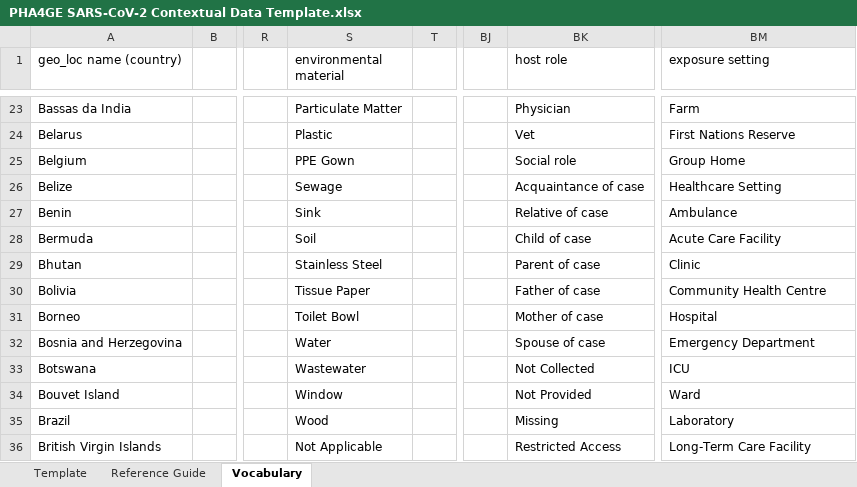
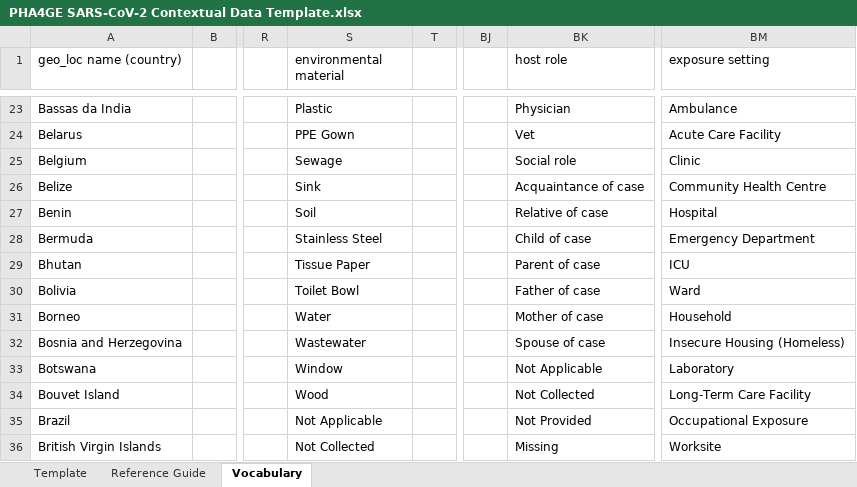
Before and after one commit to pha4ge/SARS-CoV-2-Contextual-Data-Specification, an Excel workbook: PHA4GE SARS-CoV-2 Contextual Data Template.xlsx, sheet Vocabulary, drawn as a sheet; only a part is shown, gaps mark what is left out; values as stored, in another font and other column widths than the file's, no borders; the diff covers the shown part only; the diff names each change by its address in the sheet, - before the commit and + after, or states it on an @@ line.

```diff
--- a/PHA4GE SARS-CoV-2 Contextual Data Template.xlsx (sheet Vocabulary)
+++ b/PHA4GE SARS-CoV-2 Contextual Data Template.xlsx (sheet Vocabulary)
-S23 (environmental material): Particulate Matter
+S23 (environmental material): Plastic
-BM23 (exposure setting): Farm
+BM23 (exposure setting): Ambulance
-S24 (environmental material): Plastic
+S24 (environmental material): PPE Gown
-BM24 (exposure setting): First Nations Reserve
+BM24 (exposure setting): Acute Care Facility
-S25 (environmental material): PPE Gown
+S25 (environmental material): Sewage
-BM25 (exposure setting): Group Home
+BM25 (exposure setting): Clinic
-S26 (environmental material): Sewage
+S26 (environmental material): Sink
-BM26 (exposure setting): Healthcare Setting
+BM26 (exposure setting): Community Health Centre
-S27 (environmental material): Sink
+S27 (environmental material): Soil
-BM27 (exposure setting): Ambulance
+BM27 (exposure setting): Hospital
-S28 (environmental material): Soil
+S28 (environmental material): Stainless Steel
-BM28 (exposure setting): Acute Care Facility
+BM28 (exposure setting): Emergency Department
-S29 (environmental material): Stainless Steel
+S29 (environmental material): Tissue Paper
-BM29 (exposure setting): Clinic
+BM29 (exposure setting): ICU
-S30 (environmental material): Tissue Paper
+S30 (environmental material): Toilet Bowl
-BM30 (exposure setting): Community Health Centre
+BM30 (exposure setting): Ward
-S31 (environmental material): Toilet Bowl
+S31 (environmental material): Water
-BM31 (exposure setting): Hospital
+BM31 (exposure setting): Household
-S32 (environmental material): Water
+S32 (environmental material): Wastewater
-BM32 (exposure setting): Emergency Department
+BM32 (exposure setting): Insecure Housing (Homeless)
-S33 (environmental material): Wastewater
+S33 (environmental material): Window
-BK33 (host role): Not Collected
+BK33 (host role): Not Applicable
-BM33 (exposure setting): ICU
+BM33 (exposure setting): Laboratory
-S34 (environmental material): Window
+S34 (environmental material): Wood
-BK34 (host role): Not Provided
+BK34 (host role): Not Collected
-BM34 (exposure setting): Ward
+BM34 (exposure setting): Long-Term Care Facility
-S35 (environmental material): Wood
+S35 (environmental material): Not Applicable
-BK35 (host role): Missing
+BK35 (host role): Not Provided
-BM35 (exposure setting): Laboratory
+BM35 (exposure setting): Occupational Exposure
-S36 (environmental material): Not Applicable
+S36 (environmental material): Not Collected
-BK36 (host role): Restricted Access
+BK36 (host role): Missing
-BM36 (exposure setting): Long-Term Care Facility
+BM36 (exposure setting): Worksite
```
Also changed, not shown: 72 edited cells elsewhere in this sheet, sheet Template, sheet Reference Guide.
